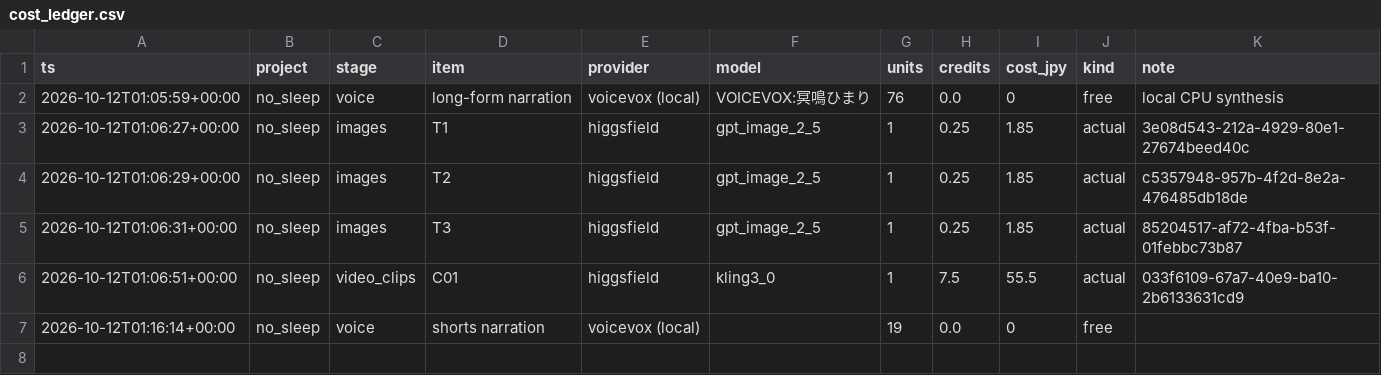
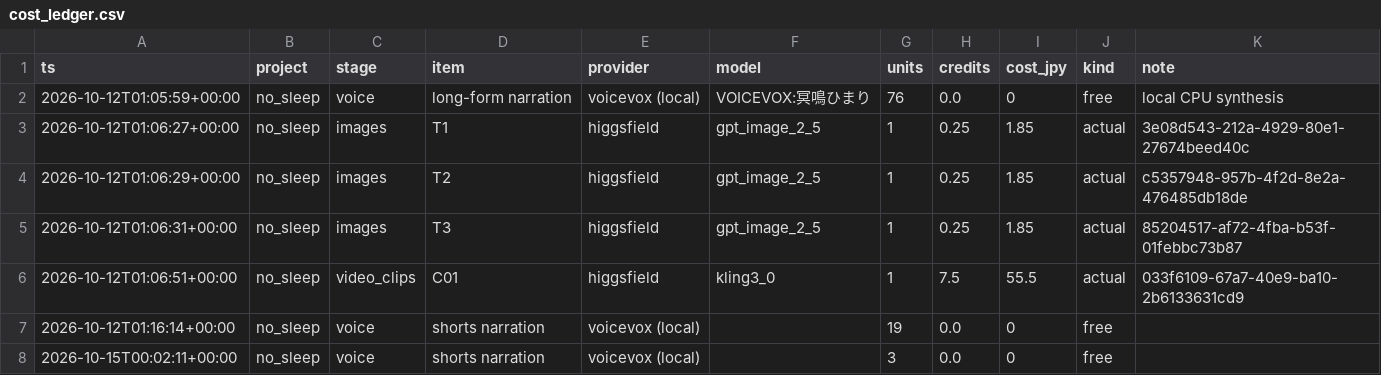
Before and after one commit to akatsuki110804-ui/studio-alba-portfolio, a CSV file: what-if-youtube/projects/no_sleep/reports/cost_ledger.csv, drawn as a sheet; the diff names each change by its address in the sheet, - before the commit and + after, or states it on an @@ line.

```diff
--- a/what-if-youtube/projects/no_sleep/reports/cost_ledger.csv
+++ b/what-if-youtube/projects/no_sleep/reports/cost_ledger.csv
+row 8: 2026-10-15T00:02:11+00:00 | no_sleep | voice | shorts narration | voicevox (local) |  | 3 | 0.0 | 0 | free
```
Also changed, not shown: 6 other files.
